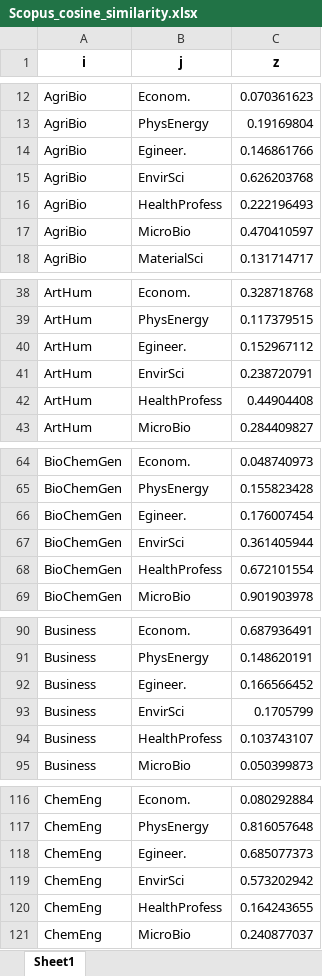
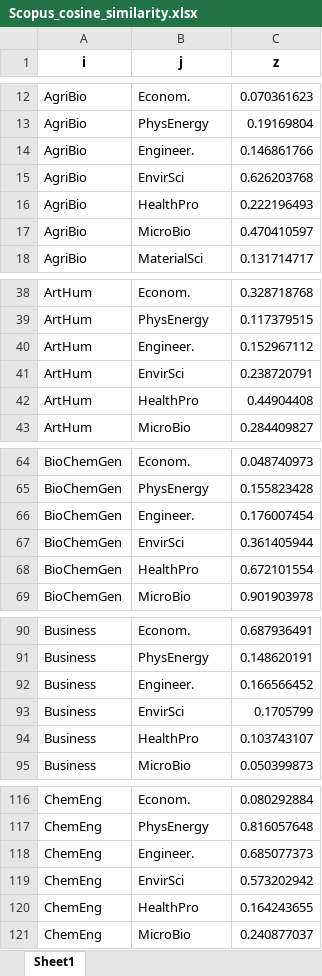
Before and after one commit to giuliogcantone/IDR_Multivere, an Excel workbook: Scopus_cosine_similarity.xlsx, sheet Sheet1, drawn as a sheet; only a part is shown, gaps mark what is left out; values as stored, in another font and other column widths than the file's, no borders; the diff covers the shown part only; the diff names each change by its address in the sheet, - before the commit and + after, or states it on an @@ line.

```diff
--- a/Scopus_cosine_similarity.xlsx (sheet Sheet1)
+++ b/Scopus_cosine_similarity.xlsx (sheet Sheet1)
-B14 (j): Egineer.
+B14 (j): Engineer.
-B16 (j): HealthProfess
+B16 (j): HealthPro
-B40 (j): Egineer.
+B40 (j): Engineer.
-B42 (j): HealthProfess
+B42 (j): HealthPro
-B66 (j): Egineer.
+B66 (j): Engineer.
-B68 (j): HealthProfess
+B68 (j): HealthPro
-B92 (j): Egineer.
+B92 (j): Engineer.
-B94 (j): HealthProfess
+B94 (j): HealthPro
-B118 (j): Egineer.
+B118 (j): Engineer.
-B120 (j): HealthProfess
+B120 (j): HealthPro
```
Also changed, not shown: 94 edited cells elsewhere in this sheet, 5 other files.
